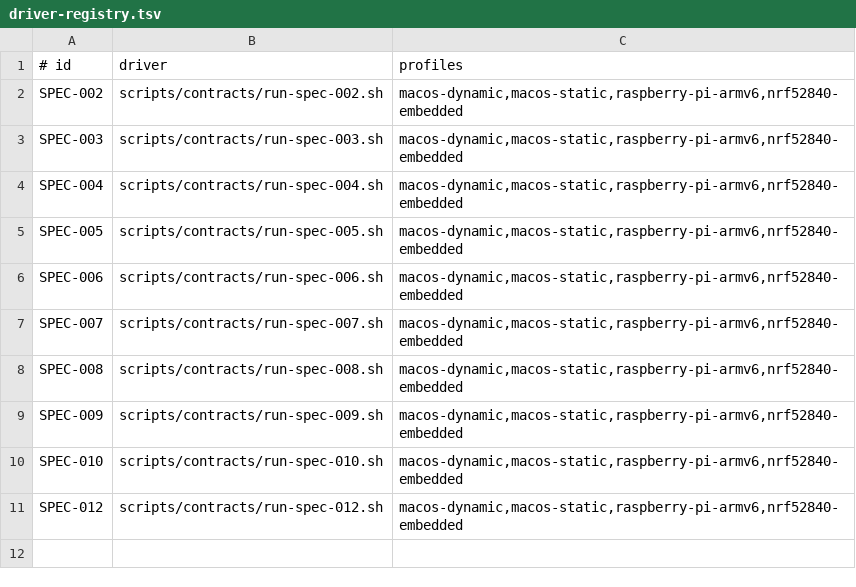
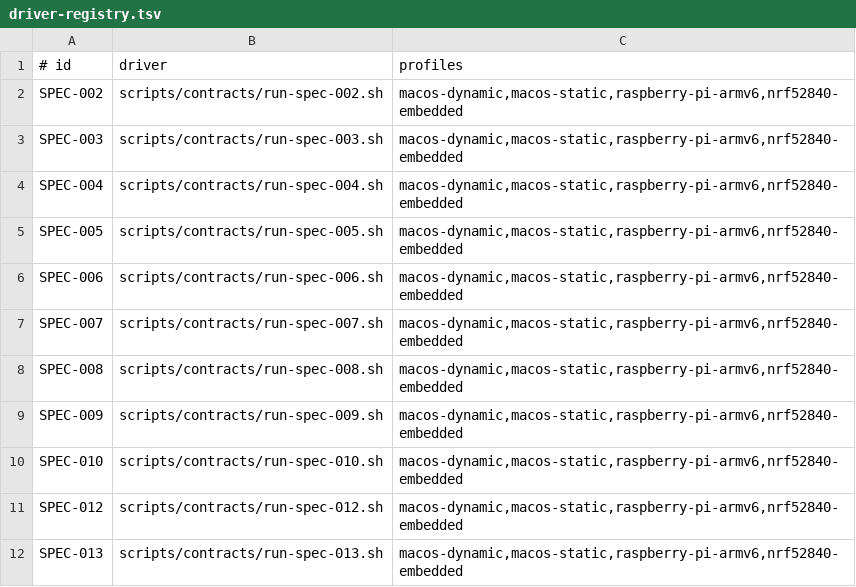
Before and after one commit to level-two/GiftUI, a TSV file: scripts/contracts/driver-registry.tsv, drawn as a sheet.

Commit message:
Complete SPEC-013 T0.4 driver skeleton

```diff
--- a/scripts/contracts/driver-registry.tsv
+++ b/scripts/contracts/driver-registry.tsv
@@ -11 +11,2 @@ SPEC-010	scripts/contracts/run-spec-010.sh	macos-dynamic,macos-static,raspberry-
 SPEC-012	scripts/contracts/run-spec-012.sh	macos-dynamic,macos-static,raspberry-pi-armv6,nrf52840-embedded
+SPEC-013	scripts/contracts/run-spec-013.sh	macos-dynamic,macos-static,raspberry-pi-armv6,nrf52840-embedded
```
Also changed, not shown: 4 other files.
